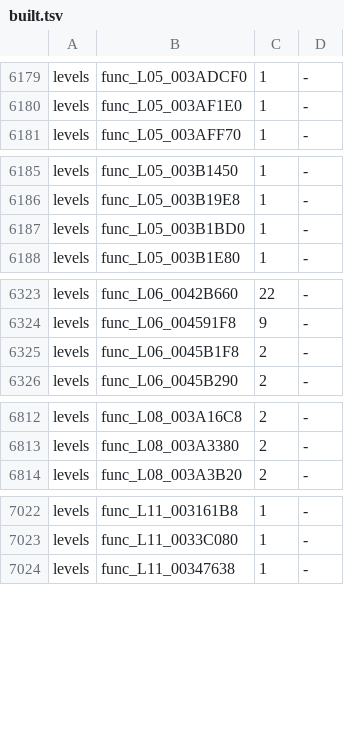
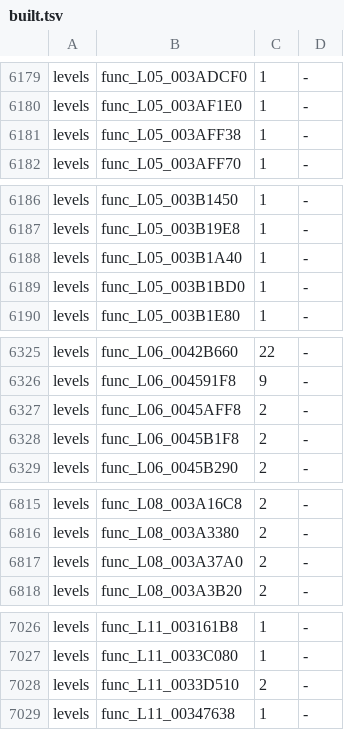
Before and after one commit to bigbeno37/rac3-decomp, a TSV file: config/us/built.tsv, drawn as a sheet; only a part is shown, gaps mark what is left out; the diff covers the shown part only; the diff names each change by its address in the sheet, - before the commit and + after, or states it on an @@ line.

Commit message:
chore(progress): regenerate the reports and the NTSC-U carry after 20 matches
tools/carry_us.sh's steps for NTSC-U level_02 level_04 level_05 level_06 level_07 level_08 level_09 level_11 level_13 level_14 level_16 level_18 level_19 level_22 level_23 level_24 level_26 level_27 level_28 level_39 level_54 level_55 (version_map.py --write; c_objects.py's compile of the 19 changed files' functions; asm_build.py --version us --c: MATCH; c_objects.py --collect; both progress reports): tools/version_map.py --check passed
python3 tools/build.py --target all: MATCH frontbin.bin, MATCH boot_elf.bin, MATCH i5bootn.bin
python3 tools/build_levels.py 02 04 05 06 07 08 09 11 13 14 16 18 19 22 23 24 26 27 28 39: 20 of 20 levels match (with these sources, before the NTSC-U carry; 02 05 06 07 08 11 13 14 19 22 39 again after it)
python3 tests/check_repository.py: repository checks passed
python3 -m unittest discover -s tests: 171 tests OK
python3 tools/progress.py --check: passed

```diff
--- a/config/us/built.tsv
+++ b/config/us/built.tsv
+row 6181: levels | func_L05_003AFF38 | 1 | -
+row 6188: levels | func_L05_003B1A40 | 1 | -
+row 6327: levels | func_L06_0045AFF8 | 2 | -
+row 6817: levels | func_L08_003A37A0 | 2 | -
+row 7028: levels | func_L11_0033D510 | 2 | -
```
Also changed, not shown: 5 added rows elsewhere in this file, 4 other files.
